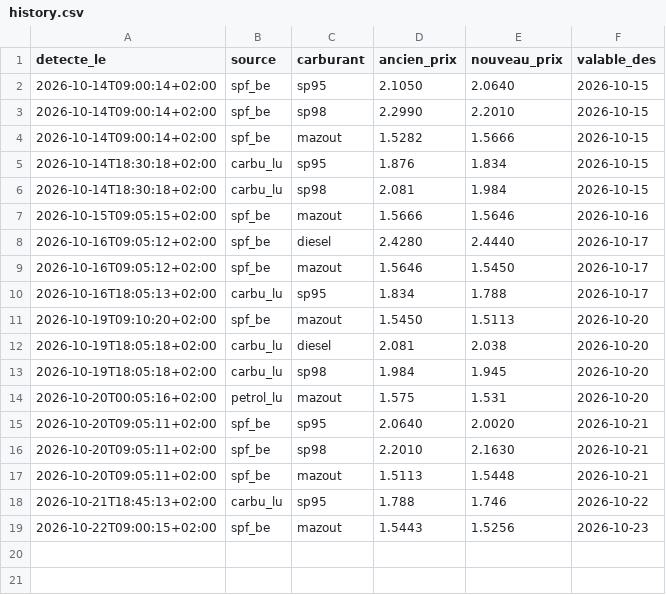
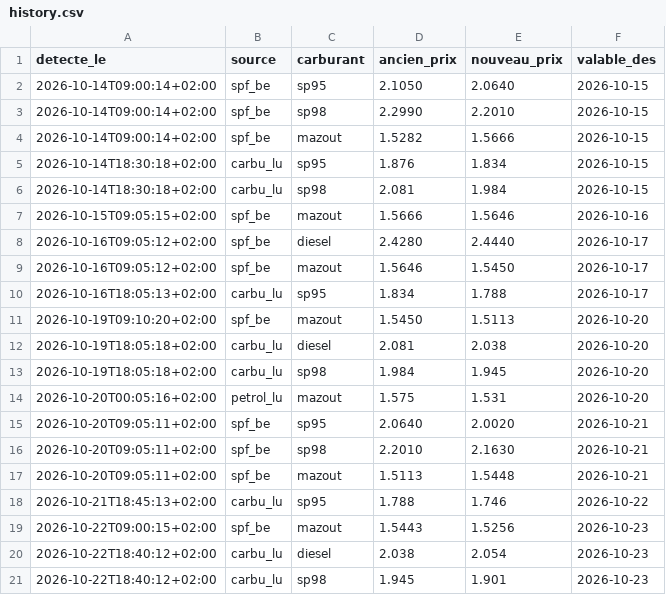
Before and after one commit to GuillDecker/Fuel-Alert-Bot-Test-Beta-, a CSV file: history.csv, drawn as a sheet; the diff names each change by its address in the sheet, - before the commit and + after, or states it on an @@ line.

```diff
--- a/history.csv
+++ b/history.csv
+row 20: 2026-10-22T18:40:12+02:00 | carbu_lu | diesel | 2.038 | 2.054 | 2026-10-23
+row 21: 2026-10-22T18:40:12+02:00 | carbu_lu | sp98 | 1.945 | 1.901 | 2026-10-23
```
Also changed, not shown: 1 other file.
